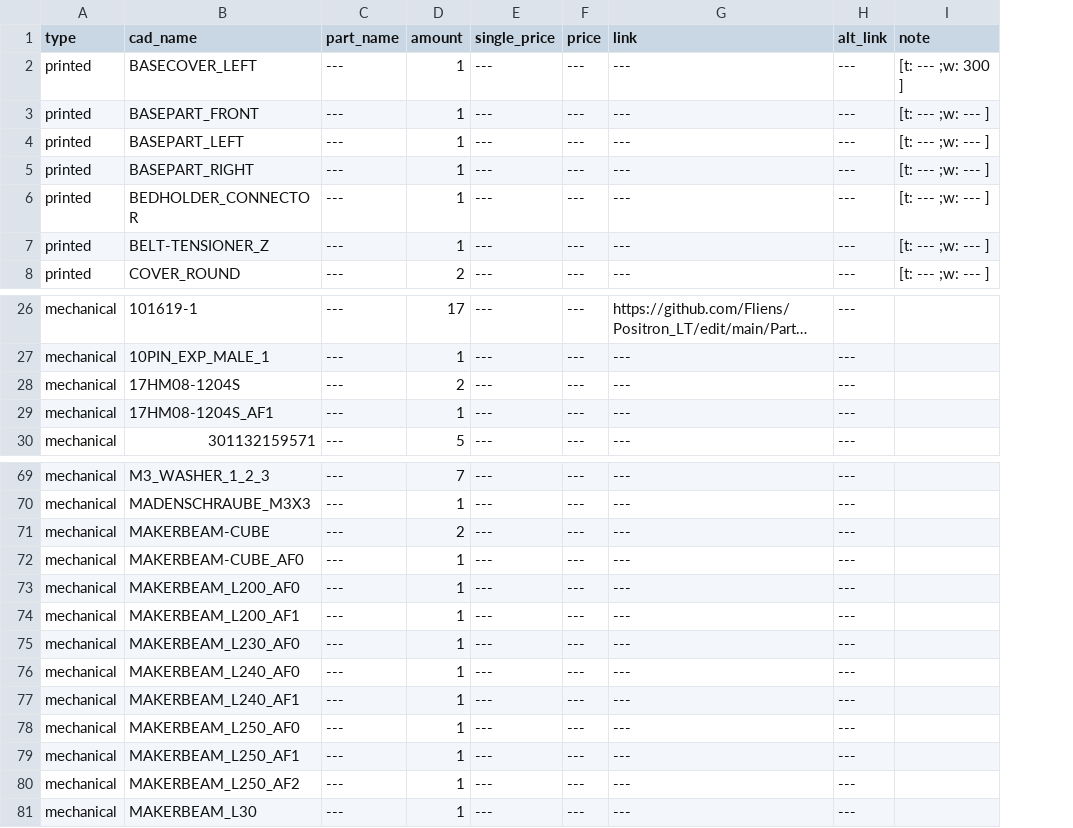
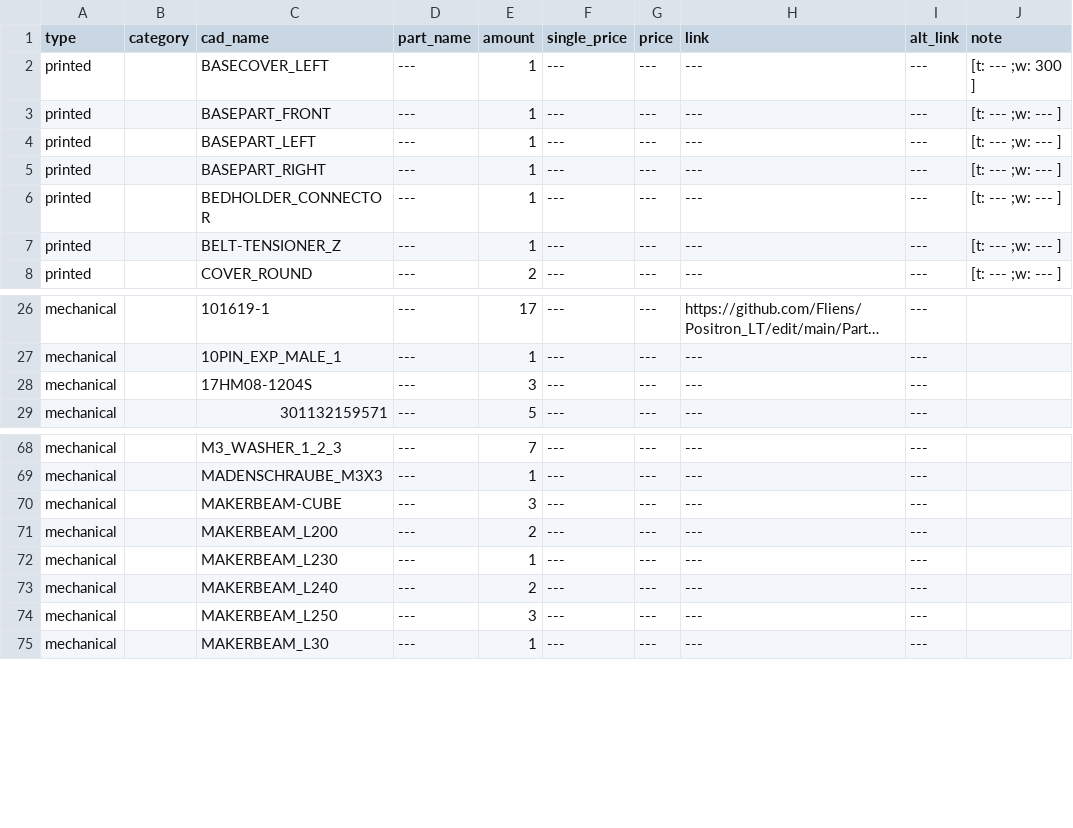
Before and after one commit to Audiotronix/Positron_LT, a CSV file: Parts/bom.csv, drawn as a sheet; only a part is shown, gaps mark what is left out; long unchanged cells end in …; removed rows and columns are numbered as before the commit, all else as after; the diff names each change by its address in the sheet, - before the commit and + after, or states it on an @@ line.

Commit message:
Removed _AF

```diff
--- a/Parts/bom.csv
+++ b/Parts/bom.csv
+column B (category), empty
-E28 (amount): 2
+E28 (amount): 3
-row 29: mechanical | 17HM08-1204S_AF1 | --- | 1 | --- | --- | --- | ---
-E70 (amount): 2
+E70 (amount): 3
-row 72: mechanical | MAKERBEAM-CUBE_AF0 | --- | 1 | --- | --- | --- | ---
-C71 (cad_name): MAKERBEAM_L200_AF0
+C71 (cad_name): MAKERBEAM_L200
-E71 (amount): 1
+E71 (amount): 2
-row 74: mechanical | MAKERBEAM_L200_AF1 | --- | 1 | --- | --- | --- | ---
-C72 (cad_name): MAKERBEAM_L230_AF0
+C72 (cad_name): MAKERBEAM_L230
-C73 (cad_name): MAKERBEAM_L240_AF0
+C73 (cad_name): MAKERBEAM_L240
-E73 (amount): 1
+E73 (amount): 2
-row 77: mechanical | MAKERBEAM_L240_AF1 | --- | 1 | --- | --- | --- | ---
-C74 (cad_name): MAKERBEAM_L250_AF0
+C74 (cad_name): MAKERBEAM_L250
-E74 (amount): 1
+E74 (amount): 3
-row 79: mechanical | MAKERBEAM_L250_AF1 | --- | 1 | --- | --- | --- | ---
-row 80: mechanical | MAKERBEAM_L250_AF2 | --- | 1 | --- | --- | --- | ---
```
